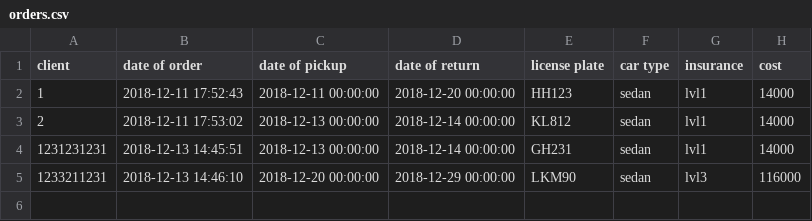
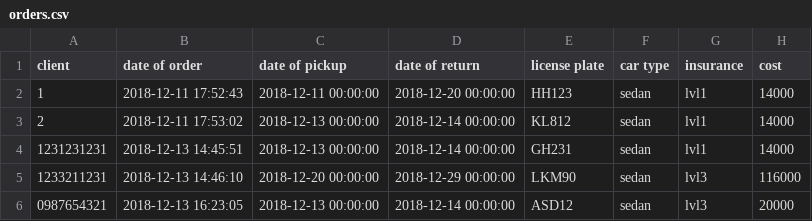
Before and after one commit to Arnarinn/ABIS, a CSV file: data/orders.csv, drawn as a sheet; the diff names each change by its address in the sheet, - before the commit and + after, or states it on an @@ line.

Commit message:
Error check on dates in new order

```diff
--- a/data/orders.csv
+++ b/data/orders.csv
+row 6: 0987654321 | 2018-12-13 16:23:05 | 2018-12-13 00:00:00 | 2018-12-14 00:00:00 | ASD12 | sedan | lvl3 | 20000
```
Also changed, not shown: data/cars.csv, 1 other file.
